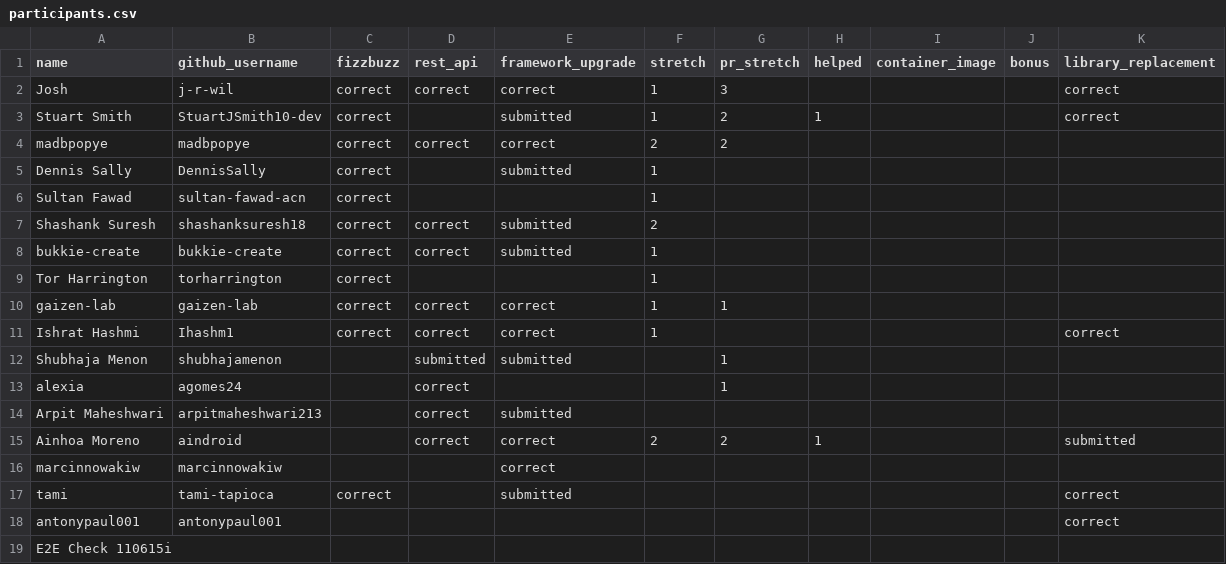
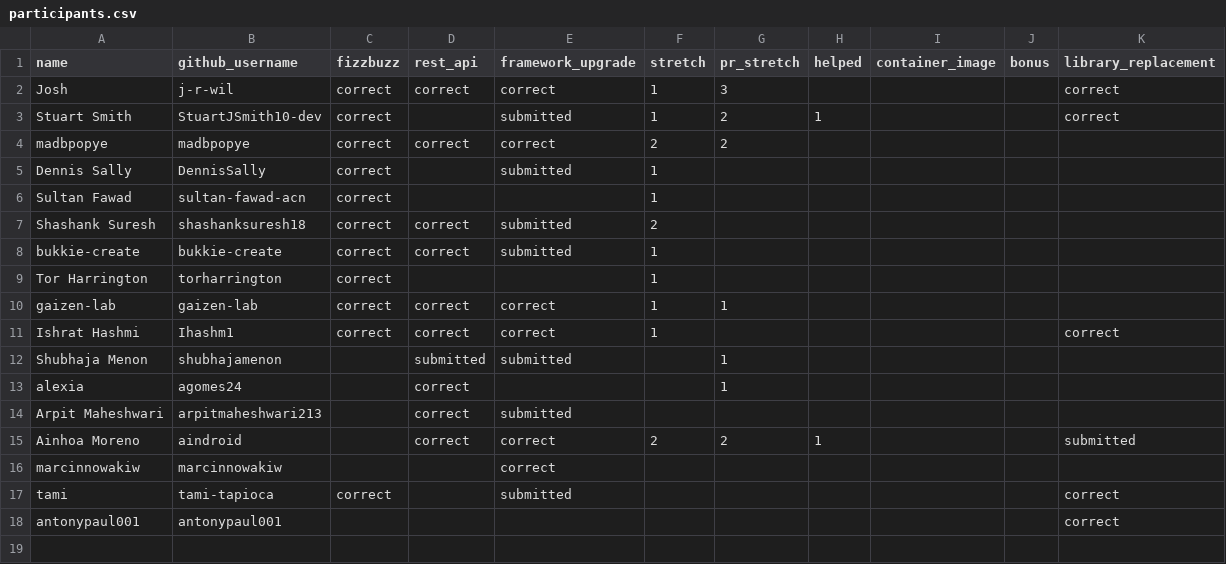
Before and after one commit to 01Gibbs/leaderboard-sandbox, a CSV file: participants.csv, drawn as a sheet; the diff names each change by its address in the sheet, - before the commit and + after, or states it on an @@ line.

```diff
--- a/participants.csv
+++ b/participants.csv
-row 19: E2E Check 110615i
```
Also changed, not shown: 1 other file.
